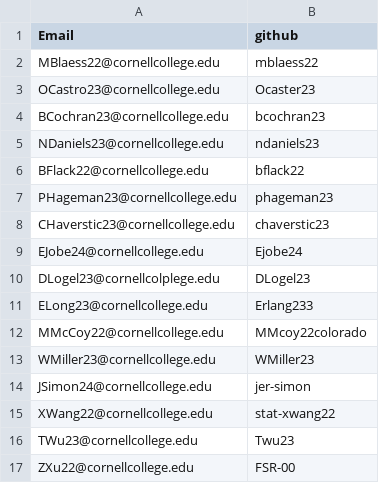
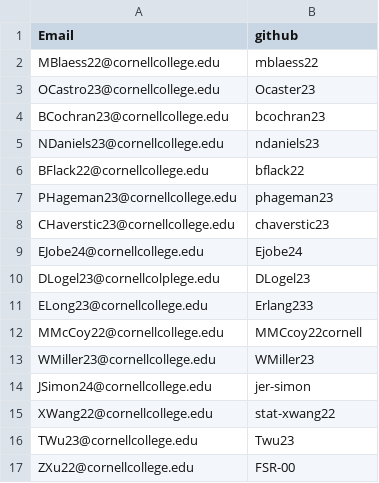
Before and after one commit to stats-tgeorge/Utilizing_DS_Resources, a CSV file: roster.csv, drawn as a sheet.

```diff
--- a/roster.csv
+++ b/roster.csv
@@ -11,3 +11,3 @@ DLogel23@cornellcolplege.edu,DLogel23
 ELong23@cornellcollege.edu,Erlang233
-MMcCoy22@cornellcollege.edu,MMcoy22colorado
+MMcCoy22@cornellcollege.edu,MMCcoy22cornell
 WMiller23@cornellcollege.edu,WMiller23
```
Also changed, not shown: 3 other files.
